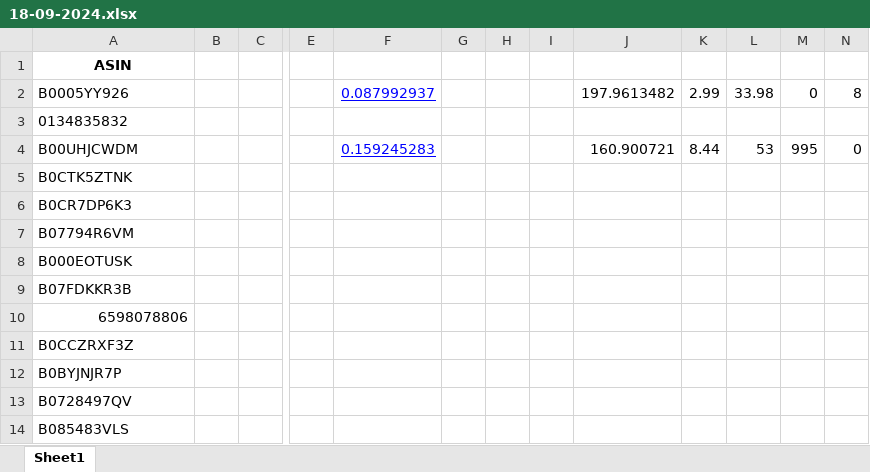
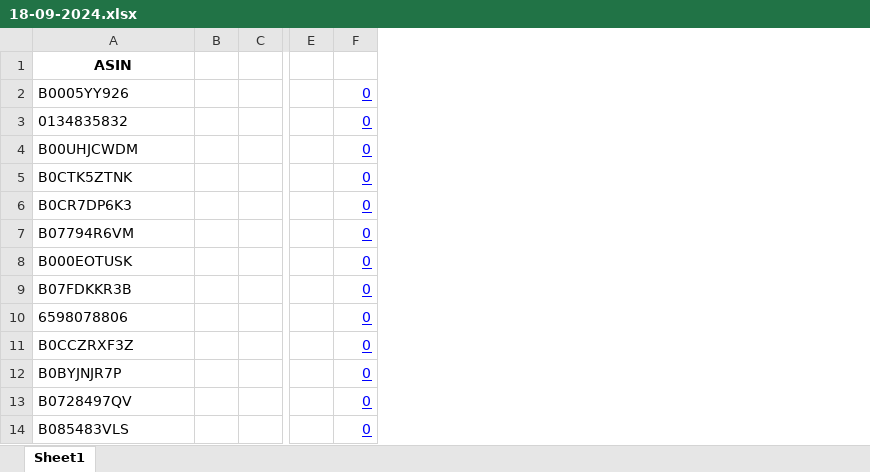
Before and after one commit to CSAtelier/listing-optimization-tool, an Excel workbook: persistance/data/18-09-2024.xlsx, sheet Sheet1, drawn as a sheet; only a part is shown, gaps mark what is left out; values as stored, in another font and other column widths than the file's, no borders; removed rows and columns are numbered as before the commit, all else as after; the diff names each change by its address in the sheet, - before the commit and + after, or states it on an @@ line.

Commit message:
excel changed

```diff
--- a/persistance/data/18-09-2024.xlsx (sheet Sheet1)
+++ b/persistance/data/18-09-2024.xlsx (sheet Sheet1)
-column F, rows 2-4: 0.087992937 |  | 0.159245283
-column G, empty
-column H, empty
-column I, empty
-column J, rows 2-4: 197.9613482 |  | 160.900721
-column K, rows 2-4: 2.99 |  | 8.44
-column L, rows 2-4: 33.98 |  | 53
-column M, rows 2-4: 0 |  | 995
-column N, rows 2-4: 8 |  | 0
+column F, rows 2-14: all 0
-A10 alignment: right
+A10 alignment: left
```
Also changed, not shown: 1 other file.
